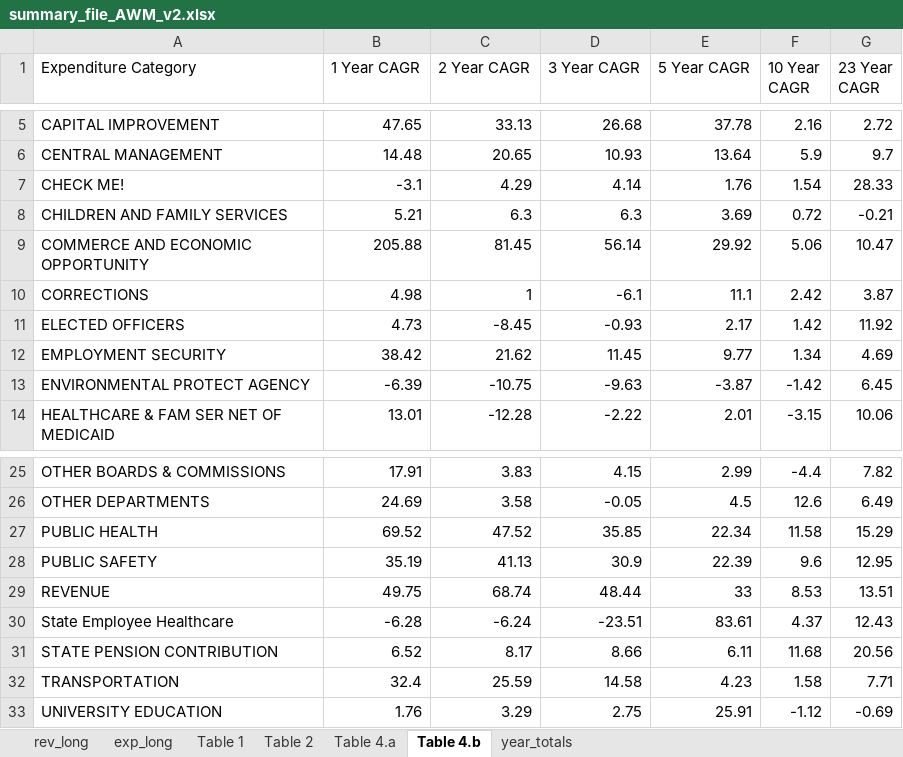
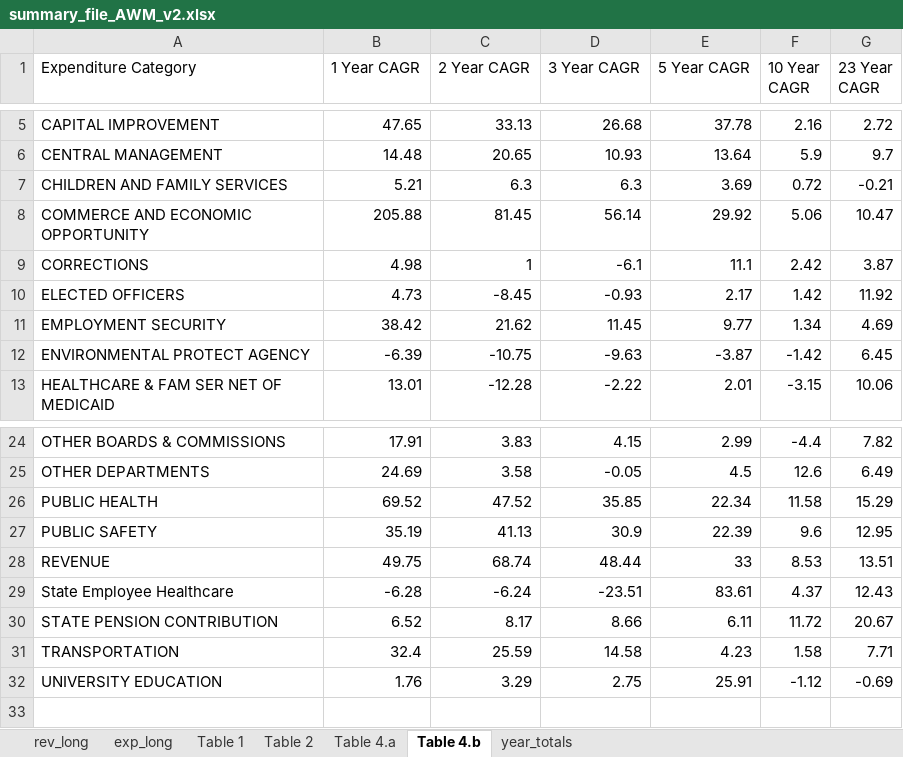
Before and after one commit to AleaWM/Fiscal-Futures-Project, an Excel workbook: summary_file_AWM_v2.xlsx, sheet Table 4.b, drawn as a sheet; only a part is shown, gaps mark what is left out; values as stored, in another font and other column widths than the file's, no borders; removed rows and columns are numbered as before the commit, all else as after; the diff names each change by its address in the sheet, - before the commit and + after, or states it on an @@ line.

```diff
--- a/summary_file_AWM_v2.xlsx (sheet Table 4.b)
+++ b/summary_file_AWM_v2.xlsx (sheet Table 4.b)
-row 7: CHECK ME! | -3.1 | 4.29 | 4.14 | 1.76 | 1.54 | 28.33
-F30 (10 Year CAGR): 11.68
+F30 (10 Year CAGR): 11.72
-G30 (23 Year CAGR): 20.56
+G30 (23 Year CAGR): 20.67
```
Also changed, not shown: sheet rev_long, sheet exp_long, sheet year_totals, sheet Table 4.a, sheet Table 1, sheet Table 2, 6 other files.
